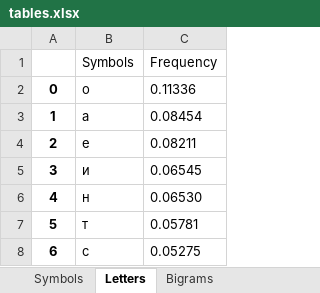
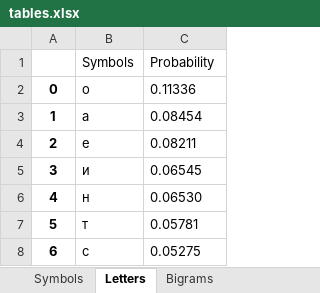
Before and after one commit to yeahloveninja/crypto-22-23, an Excel workbook: cp1/zinoview_fb-06_datsenko_fb-06_cp1/tables.xlsx, sheet Letters, drawn as a sheet; only a part is shown; values as stored, in another font and other column widths than the file's, no borders; the diff names each change by its address in the sheet, - before the commit and + after, or states it on an @@ line.

```diff
--- a/cp1/zinoview_fb-06_datsenko_fb-06_cp1/tables.xlsx (sheet Letters)
+++ b/cp1/zinoview_fb-06_datsenko_fb-06_cp1/tables.xlsx (sheet Letters)
-C1: Frequency
+C1: Probability
```
Also changed, not shown: sheet Bigrams, sheet Bigrams_no_spaces, sheet Symbols, other sheet tabs, 2 other files.
